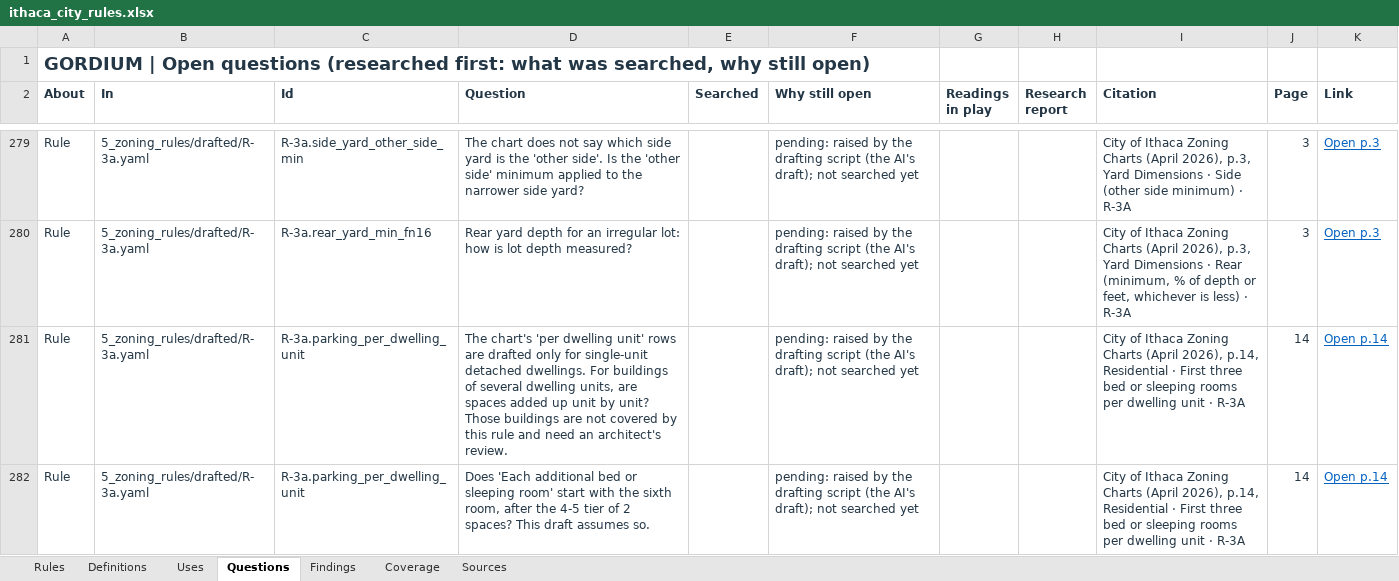
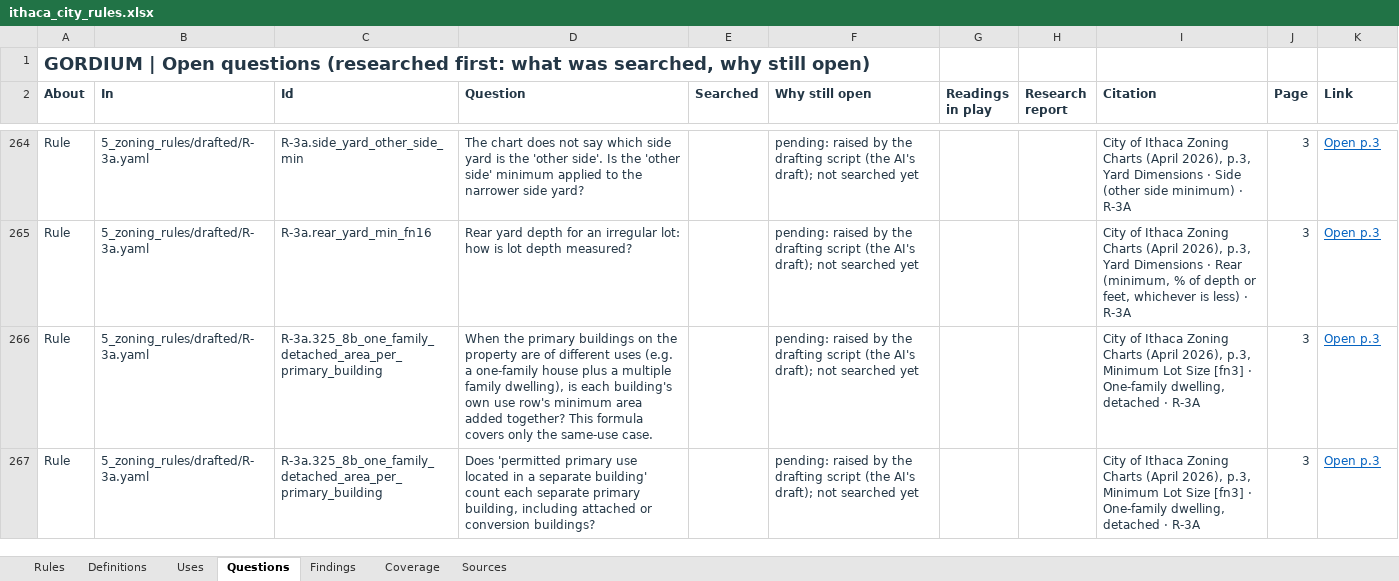
Before and after one commit to bz28/gordium, an Excel workbook: regulations/jurisdictions/new_york/ithaca_city/ithaca_city_rules.xlsx, sheet Questions, drawn as a sheet; only a part is shown, gaps mark what is left out; the shorter side is filled out with more unchanged rows; values as stored, in another font and other column widths than the file's, no borders; the diff covers the shown part only; the diff names each change by its address in the sheet, - before the commit and + after, or states it on an @@ line.

```diff
--- a/regulations/jurisdictions/new_york/ithaca_city/ithaca_city_rules.xlsx (sheet Questions)
+++ b/regulations/jurisdictions/new_york/ithaca_city/ithaca_city_rules.xlsx (sheet Questions)
-row 281: Rule | 5_zoning_rules/drafted/R-3a.yaml | R-3a.parking_per_dwelling_unit | The chart's 'per dwelling unit' rows are drafted only for single-unit detached dwellings. For buildings of several dwelling units, are spaces added up unit by unit? Those buildings are not covered by this rule and need an architect's review. |  | pending: raised by the drafting script (the AI's draft); not searched yet |  |  | City of Ithaca Zoning Charts (April 2026), p.14, Residential · First three bed or sleeping rooms per dwelling unit · R-3A | 14 | Open p.14
-row 282: Rule | 5_zoning_rules/drafted/R-3a.yaml | R-3a.parking_per_dwelling_unit | Does 'Each additional bed or sleeping room' start with the sixth room, after the 4-5 tier of 2 spaces? This draft assumes so. |  | pending: raised by the drafting script (the AI's draft); not searched yet |  |  | City of Ithaca Zoning Charts (April 2026), p.14, Residential · First three bed or sleeping rooms per dwelling unit · R-3A | 14 | Open p.14
```
Also changed, not shown: 28 removed rows elsewhere in this sheet, sheet Rules, 18 other files.
